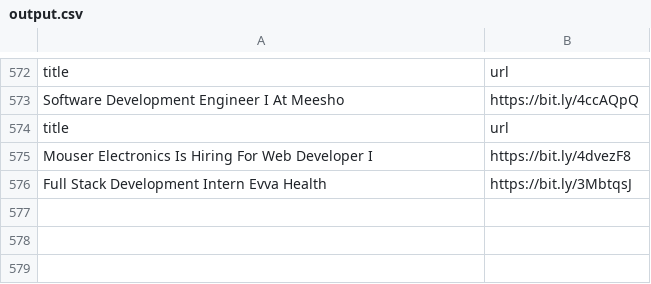
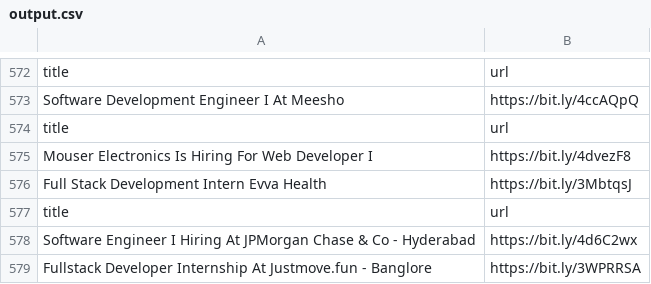
Before and after one commit to AbyvargheseMandapathel/job_updates_bot, a CSV file: output.csv, drawn as a sheet; only a part is shown, gaps mark what is left out.

Commit message:
Update output.csv - 2024-08-04 15:31:59

```diff
--- a/output.csv
+++ b/output.csv
@@ -576 +576,4 @@ Mouser Electronics Is Hiring For Web Developer I,https://bit.ly/4dvezF8
 Full Stack Development Intern Evva Health,https://bit.ly/3MbtqsJ
+title,url
+ Software Engineer I Hiring At JPMorgan Chase & Co - Hyderabad,https://bit.ly/4d6C2wx
+Fullstack Developer Internship At Justmove.fun - Banglore,https://bit.ly/3WPRRSA
```
